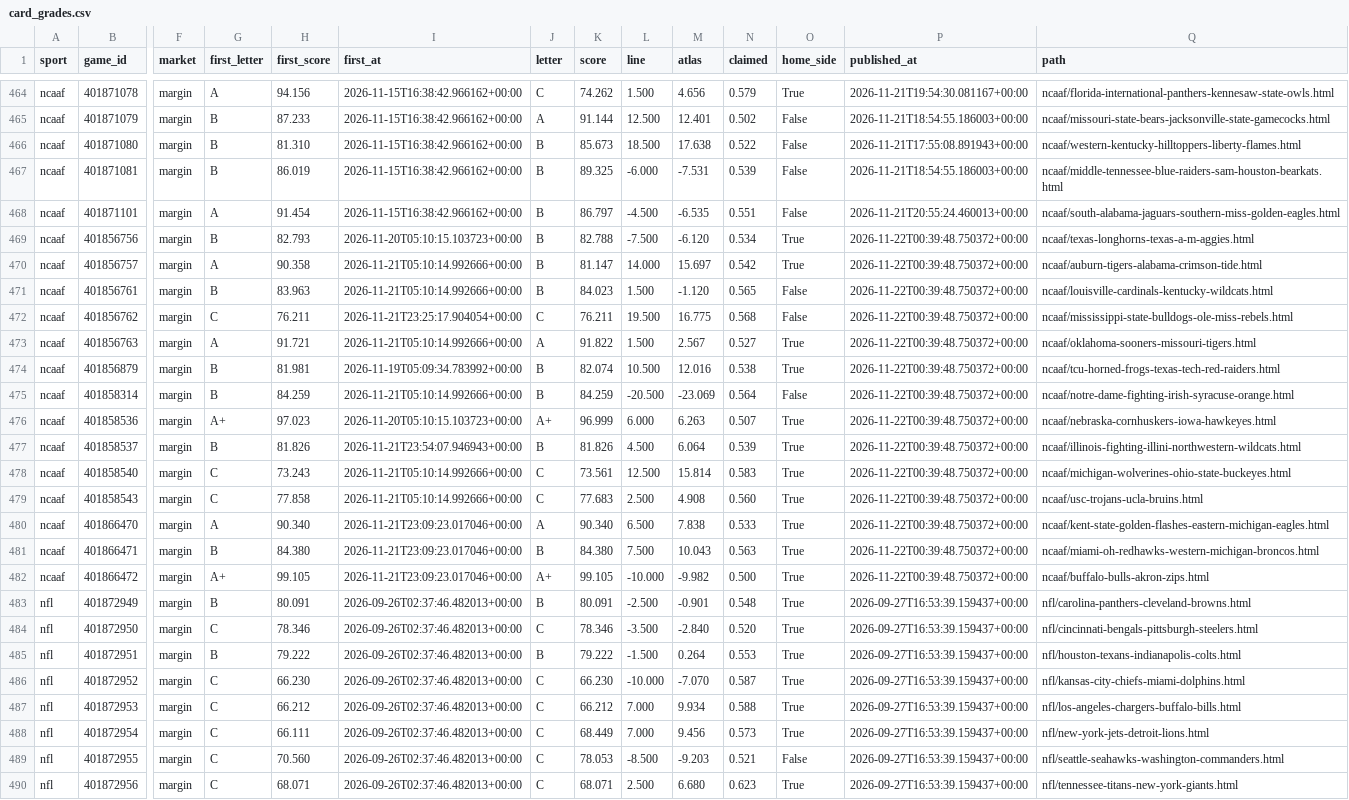
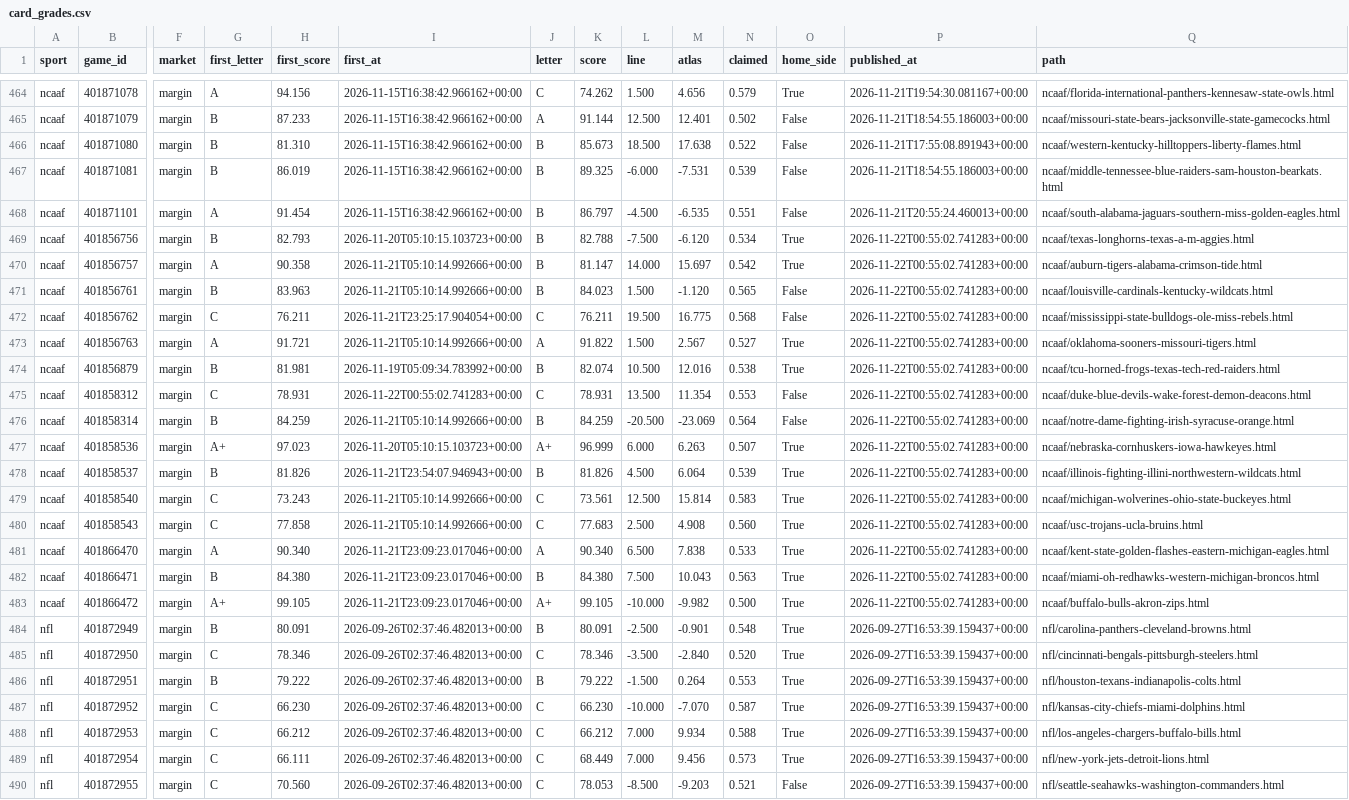
Before and after one commit to EdgeCash/Atlas, a CSV file: tracking/card_grades.csv, drawn as a sheet; only a part is shown, gaps mark what is left out; the shorter side is filled out with more unchanged rows; addresses are those after the commit; rows hold the shown columns only; the diff covers the shown part only; the diff names each change by its address in the sheet, - before the commit and + after, or states it on an @@ line.

```diff
--- a/tracking/card_grades.csv
+++ b/tracking/card_grades.csv
-P469:P474 (published_at): 2026-11-22T00:39:48.750372+00:00
+P469:P474 (published_at): 2026-11-22T00:55:02.741283+00:00
+row 475: ncaaf | 401858312 | margin | C | 78.931 | 2026-11-22T00:55:02.741283+00:00 | C | 78.931 | 13.500 | 11.354 | 0.553 | False | 2026-11-22T00:55:02.741283+00:00 | ncaaf/duke-blue-devils-wake-forest-demon-deacons.html
-P476:P483 (published_at): 2026-11-22T00:39:48.750372+00:00
+P476:P483 (published_at): 2026-11-22T00:55:02.741283+00:00
```
Also changed, not shown: 17 edited cells elsewhere in this file, tracking/games.csv, tracking/nba_availability.csv, 13 other files.
